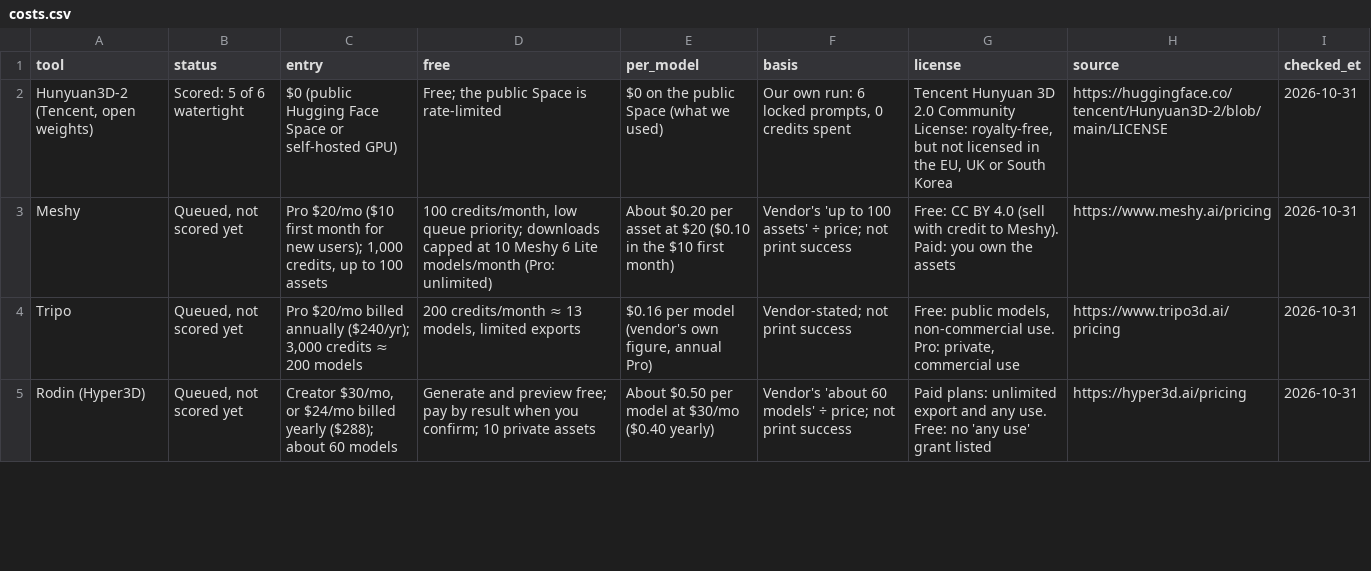
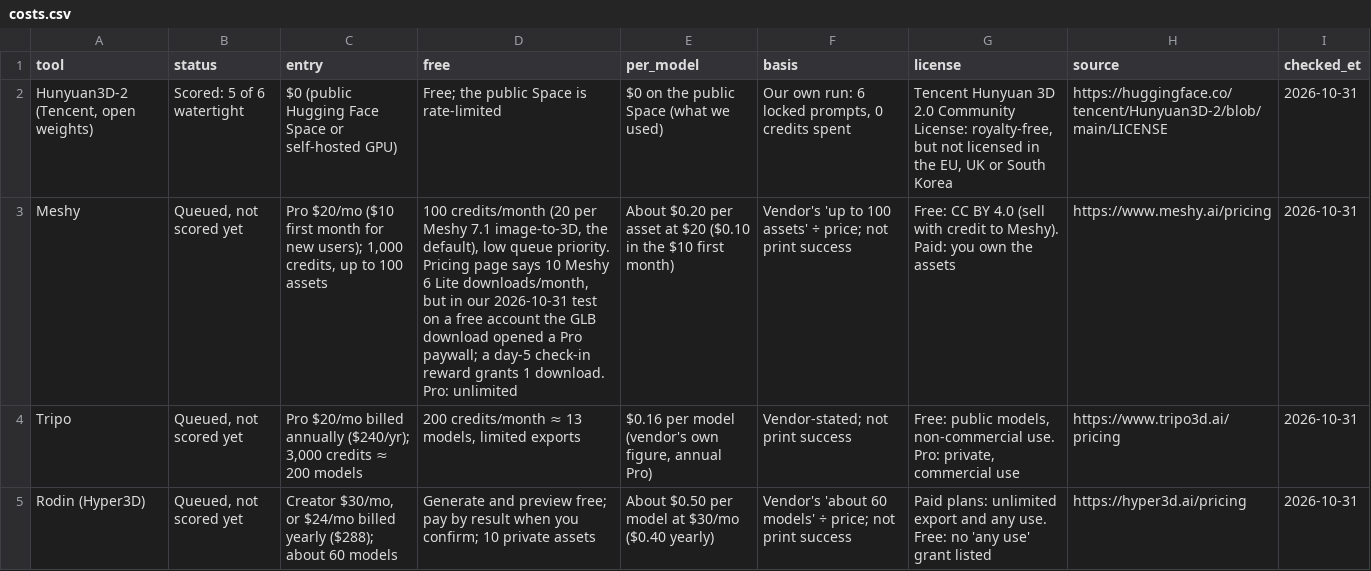
Before and after one commit to Basileion/printready, a CSV file: site/data/costs.csv, drawn as a sheet; only a part is shown; the diff names each change by its address in the sheet, - before the commit and + after, or states it on an @@ line.

Commit message:
costs: Meshy free tier download paywall observed 2026-10-31 (correct 10-download claim)

```diff
--- a/site/data/costs.csv
+++ b/site/data/costs.csv
-D3 (free): 100 credits/month, low queue priority; downloads capped at 10 Meshy 6 Lite models/month (Pro: unlimited)
+D3 (free): 100 credits/month (20 per Meshy 7.1 image-to-3D, the default), low queue priority. Pricing page says 10 Meshy 6 Lite downloads/month, but in our 2026-10-31 test on a free account the GLB download opened a Pro paywall; a day-5 check-in reward grants 1 download. Pro: unlimited
```
Also changed, not shown: 3 other files.
